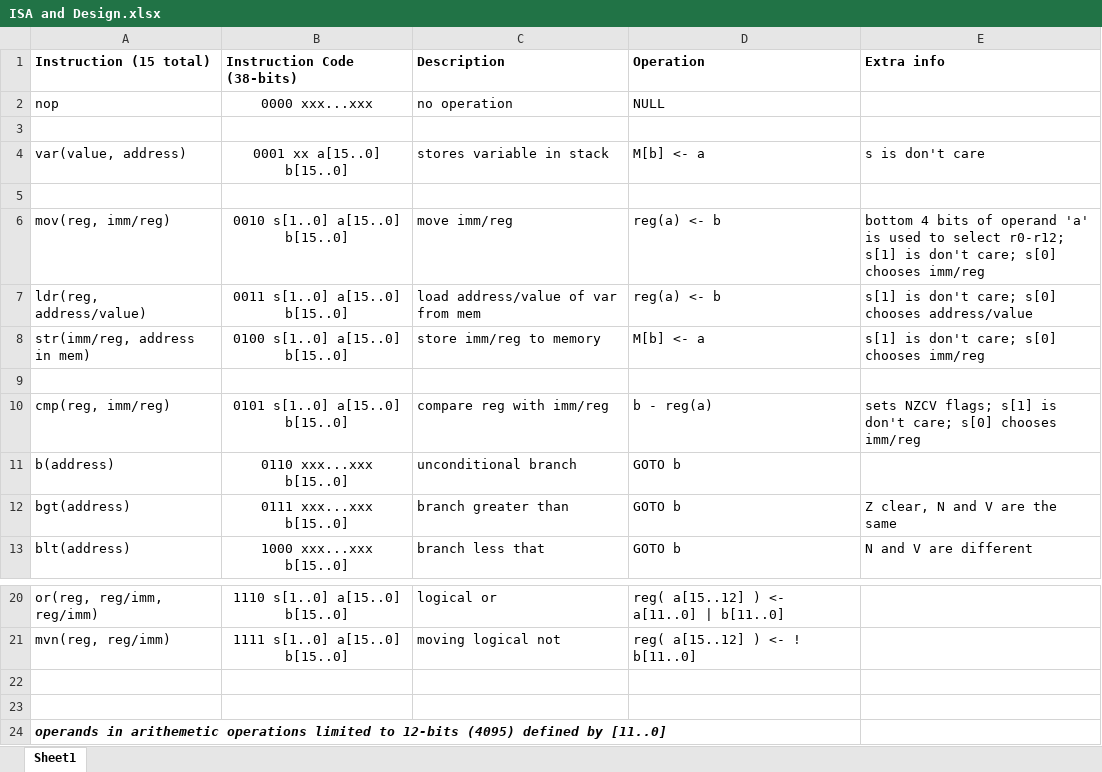
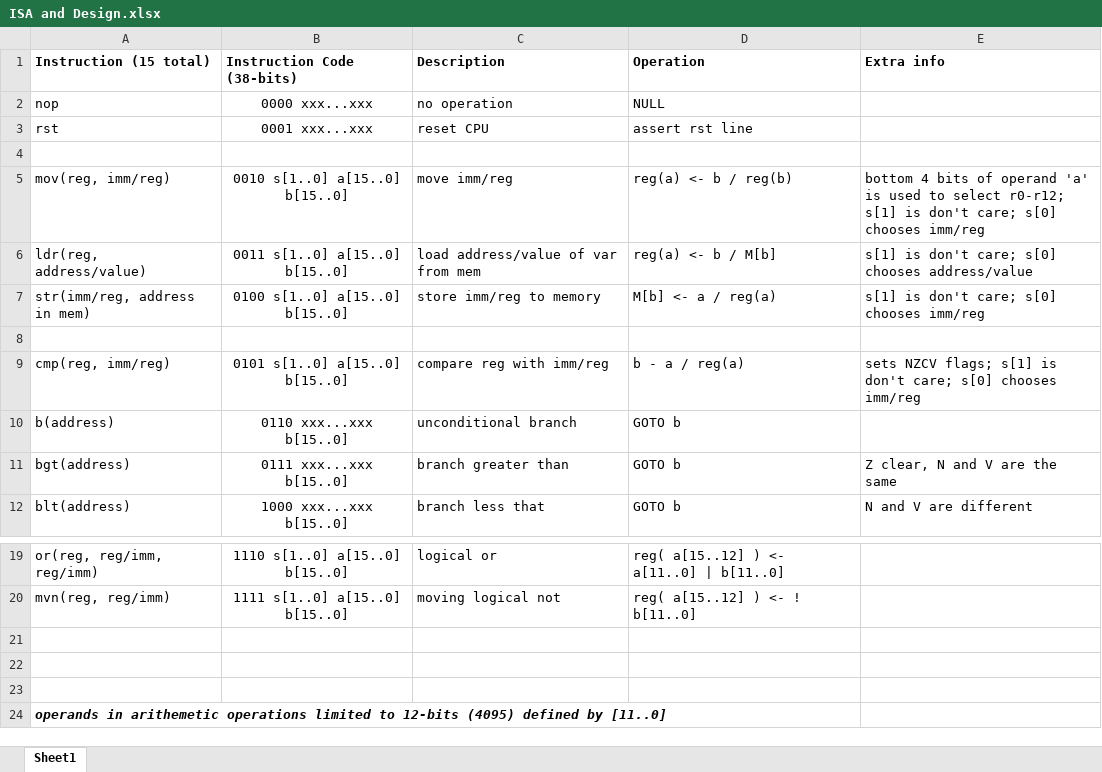
Before and after one commit to yismailsaadelgedawy/PROJ300, an Excel workbook: Firmware/CPU Designs/Complex CPU/ISA and Design.xlsx, sheet Sheet1, drawn as a sheet; only a part is shown, gaps mark what is left out; values as stored, in another font and other column widths than the file's, no borders; removed rows and columns are numbered as before the commit, all else as after; the diff names each change by its address in the sheet, - before the commit and + after, or states it on an @@ line.

```diff
--- a/Firmware/CPU Designs/Complex CPU/ISA and Design.xlsx (sheet Sheet1)
+++ b/Firmware/CPU Designs/Complex CPU/ISA and Design.xlsx (sheet Sheet1)
+row 3: rst | 0001 xxx...xxx | reset CPU | assert rst line
-row 4: var(value, address) | 0001 xx a[15..0] b[15..0] | stores variable in stack | M[b] <- a | s is don't care
+row 5: mov(reg, imm/reg) | 0010 s[1..0] a[15..0] b[15..0] | move imm/reg | reg(a) <- b / reg(b) | bottom 4 bits of operand 'a' is used to select r0-r12; s[1] is don't care; s[0] chooses imm/reg
+row 6: ldr(reg, address/value) | 0011 s[1..0] a[15..0] b[15..0] | load address/value of var from mem | reg(a) <- b / M[b] | s[1] is don't care; s[0] chooses address/value
+row 7: str(imm/reg, address in mem) | 0100 s[1..0] a[15..0] b[15..0] | store imm/reg to memory | M[b] <- a / reg(a) | s[1] is don't care; s[0] chooses imm/reg
-row 6: mov(reg, imm/reg) | 0010 s[1..0] a[15..0] b[15..0] | move imm/reg | reg(a) <- b | bottom 4 bits of operand 'a' is used to select r0-r12; s[1] is don't care; s[0] chooses imm/reg
-row 7: ldr(reg, address/value) | 0011 s[1..0] a[15..0] b[15..0] | load address/value of var from mem | reg(a) <- b | s[1] is don't care; s[0] chooses address/value
-row 8: str(imm/reg, address in mem) | 0100 s[1..0] a[15..0] b[15..0] | store imm/reg to memory | M[b] <- a | s[1] is don't care; s[0] chooses imm/reg
-row 9: (empty)
-D9 (Operation): b - reg(a)
+D9 (Operation): b - a / reg(a)
+row 21: (empty)
```
Also changed, not shown: 1 other file.
